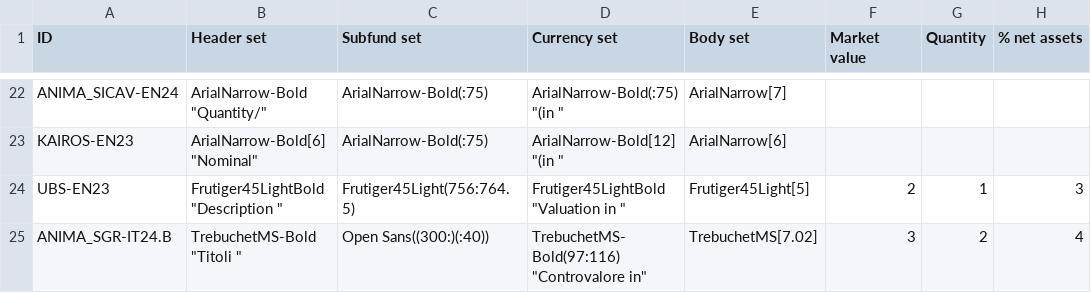
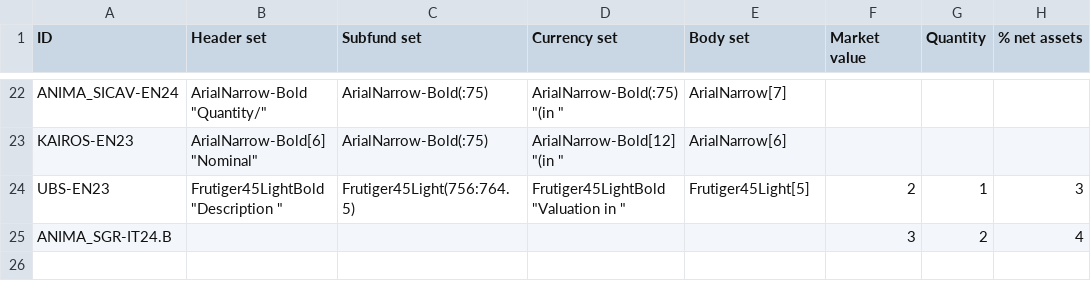
Before and after one commit to tvp-freeports/analysis_finance_reports, a CSV file: src/freeports_analysis/formats/algorithms/structured/args.csv, drawn as a sheet; only a part is shown, gaps mark what is left out; the diff names each change by its address in the sheet, - before the commit and + after, or states it on an @@ line.

```diff
--- a/src/freeports_analysis/formats/algorithms/structured/args.csv
+++ b/src/freeports_analysis/formats/algorithms/structured/args.csv
-B25 (Header set): TrebuchetMS-Bold "Titoli "
+B25 (Header set): (empty)
-C25 (Subfund set): Open Sans((300:)(:40))
+C25 (Subfund set): (empty)
-D25 (Currency set): TrebuchetMS-Bold(97:116) "Controvalore in"
+D25 (Currency set): (empty)
-E25 (Body set): TrebuchetMS[7.02]
+E25 (Body set): (empty)
```
Also changed, not shown: src/freeports_analysis/formats/algorithms/structured/partial_pipes.csv, 2 other files.
